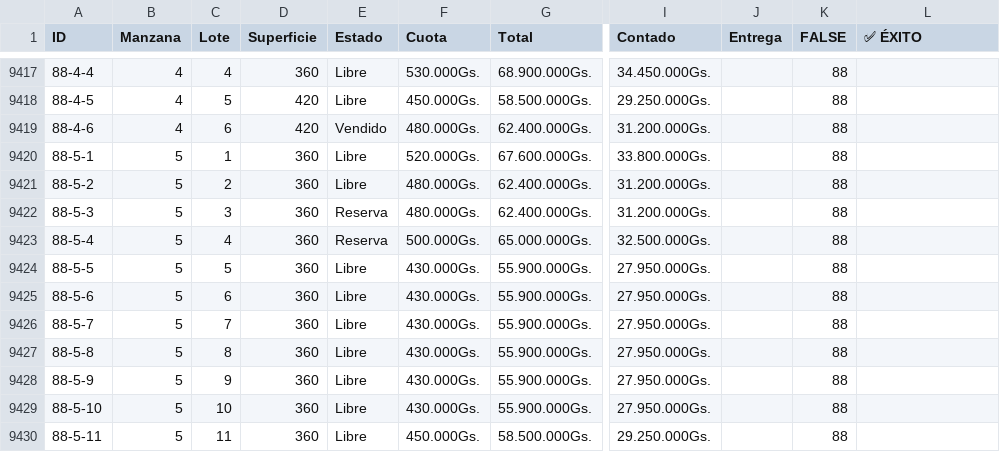
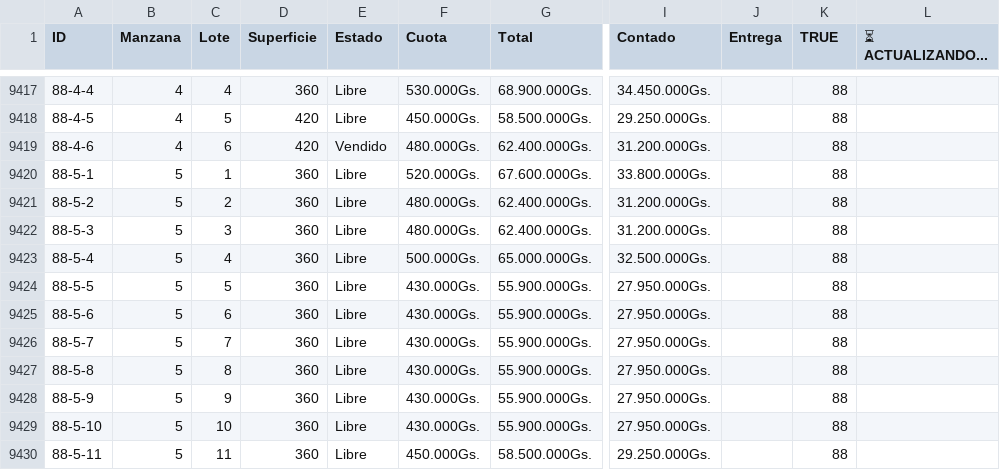
Before and after one commit to NISAWEBAPP/WEB-APP, a CSV file: NISA TABLA.csv, drawn as a sheet; only a part is shown, gaps mark what is left out; the diff names each change by its address in the sheet, - before the commit and + after, or states it on an @@ line.

Commit message:
Update from Sheet: 1/21/2026, 12:11:28 PM

```diff
--- a/NISA TABLA.csv
+++ b/NISA TABLA.csv
-K1: FALSE
+K1: TRUE
-L1: ✅ ÉXITO
+L1: ⏳ ACTUALIZANDO...
-E9422:E9423 (Estado): Reserva
+E9422:E9423 (Estado): Libre
```
